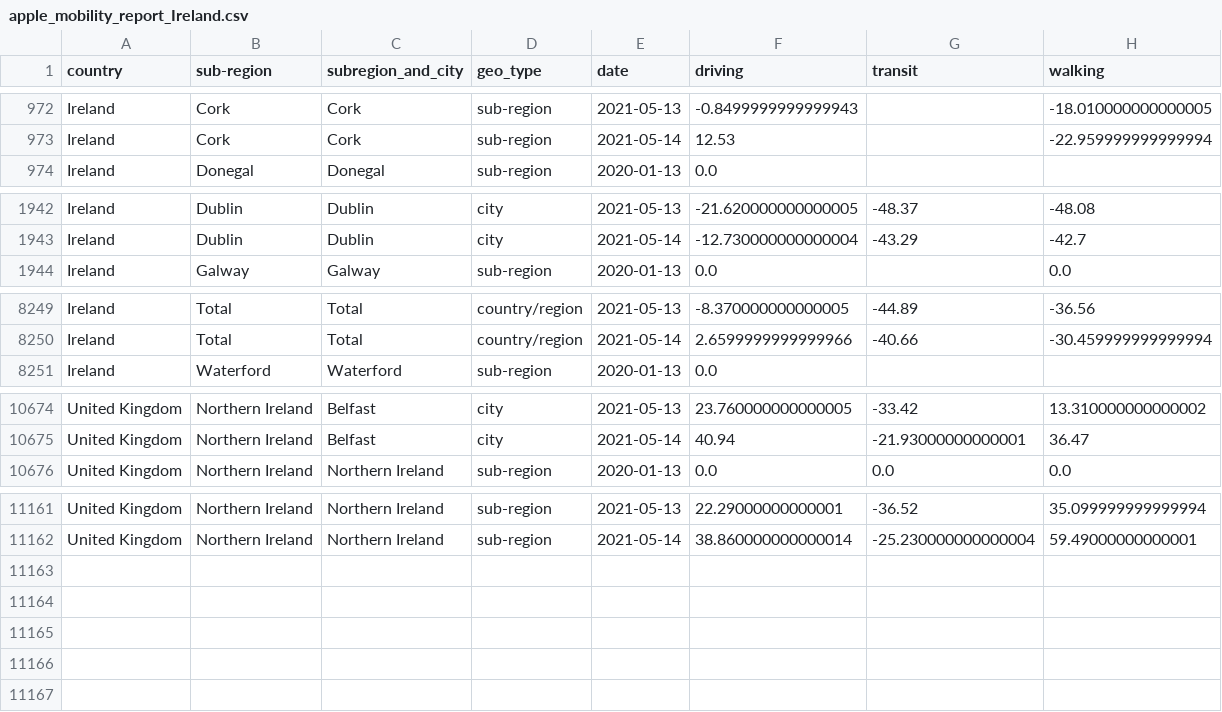
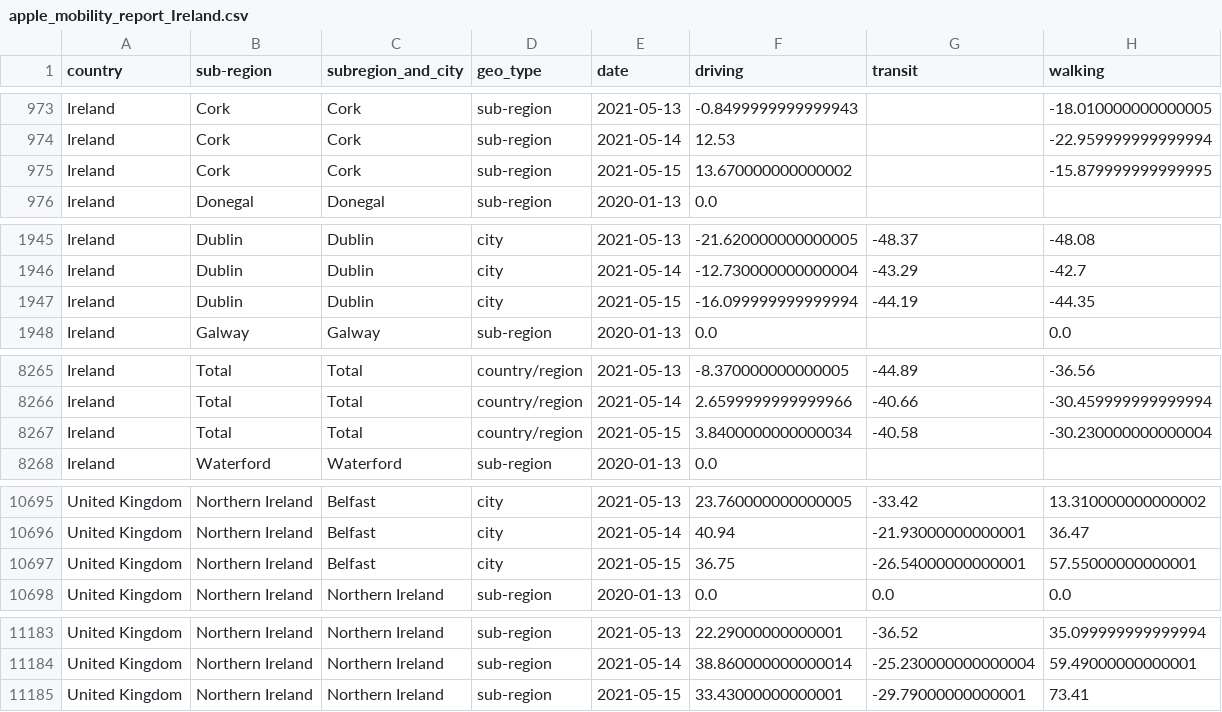
Before and after one commit to ActiveConclusion/COVID19_mobility_google_sheets, a CSV file: apple_mobility_report_Ireland.csv, drawn as a sheet; only a part is shown, gaps mark what is left out; the diff covers the shown part only; the diff names each change by its address in the sheet, - before the commit and + after, or states it on an @@ line.

```diff
--- a/apple_mobility_report_Ireland.csv
+++ b/apple_mobility_report_Ireland.csv
+row 975: Ireland | Cork | Cork | sub-region | 2021-05-15 | 13.670000000000002 |  | -15.879999999999995
+row 1947: Ireland | Dublin | Dublin | city | 2021-05-15 | -16.099999999999994 | -44.19 | -44.35
+row 8267: Ireland | Total | Total | country/region | 2021-05-15 | 3.8400000000000034 | -40.58 | -30.230000000000004
+row 10697: United Kingdom | Northern Ireland | Belfast | city | 2021-05-15 | 36.75 | -26.54000000000001 | 57.55000000000001
+row 11185: United Kingdom | Northern Ireland | Northern Ireland | sub-region | 2021-05-15 | 33.43000000000001 | -29.79000000000001 | 73.41
```
Also changed, not shown: 18 added rows elsewhere in this file.
